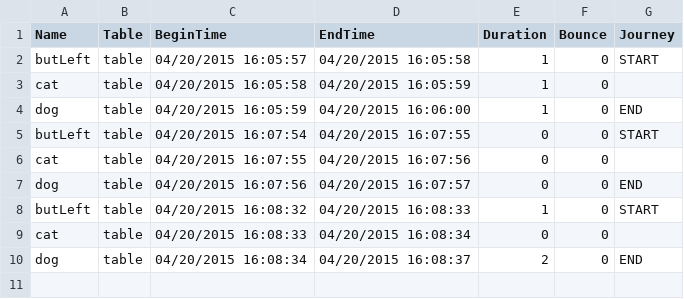
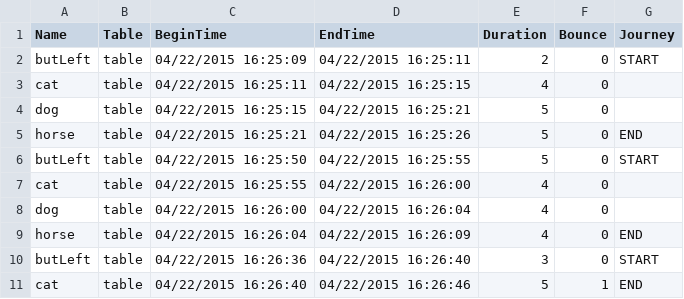
Before and after one commit to shreyabastikar/AnalyticsModule, a CSV file: AnalyticsSample/AnalyticsSample/AnalyticsSample/bin/Debug/logrecord.csv, drawn as a sheet.

```diff
--- a/AnalyticsSample/AnalyticsSample/AnalyticsSample/bin/Debug/logrecord.csv
+++ b/AnalyticsSample/AnalyticsSample/AnalyticsSample/bin/Debug/logrecord.csv
@@ -1,10 +1,11 @@
 Name,Table,BeginTime,EndTime,Duration,Bounce,Journey
-butLeft,table,04/20/2015 16:05:57,04/20/2015 16:05:58,1,0,START
-cat,table,04/20/2015 16:05:58,04/20/2015 16:05:59,1,0,
-dog,table,04/20/2015 16:05:59,04/20/2015 16:06:00,1,0,END
-butLeft,table,04/20/2015 16:07:54,04/20/2015 16:07:55,0,0,START
-cat,table,04/20/2015 16:07:55,04/20/2015 16:07:56,0,0,
-dog,table,04/20/2015 16:07:56,04/20/2015 16:07:57,0,0,END
-butLeft,table,04/20/2015 16:08:32,04/20/2015 16:08:33,1,0,START
-cat,table,04/20/2015 16:08:33,04/20/2015 16:08:34,0,0,
-dog,table,04/20/2015 16:08:34,04/20/2015 16:08:37,2,0,END
+butLeft,table,04/22/2015 16:25:09,04/22/2015 16:25:11,2,0,START
+cat,table,04/22/2015 16:25:11,04/22/2015 16:25:15,4,0,
+dog,table,04/22/2015 16:25:15,04/22/2015 16:25:21,5,0,
+horse,table,04/22/2015 16:25:21,04/22/2015 16:25:26,5,0,END
+butLeft,table,04/22/2015 16:25:50,04/22/2015 16:25:55,5,0,START
+cat,table,04/22/2015 16:25:55,04/22/2015 16:26:00,4,0,
+dog,table,04/22/2015 16:26:00,04/22/2015 16:26:04,4,0,
+horse,table,04/22/2015 16:26:04,04/22/2015 16:26:09,4,0,END
+butLeft,table,04/22/2015 16:26:36,04/22/2015 16:26:40,3,0,START
+cat,table,04/22/2015 16:26:40,04/22/2015 16:26:46,5,1,END
```
Also changed, not shown: 16 other files.
